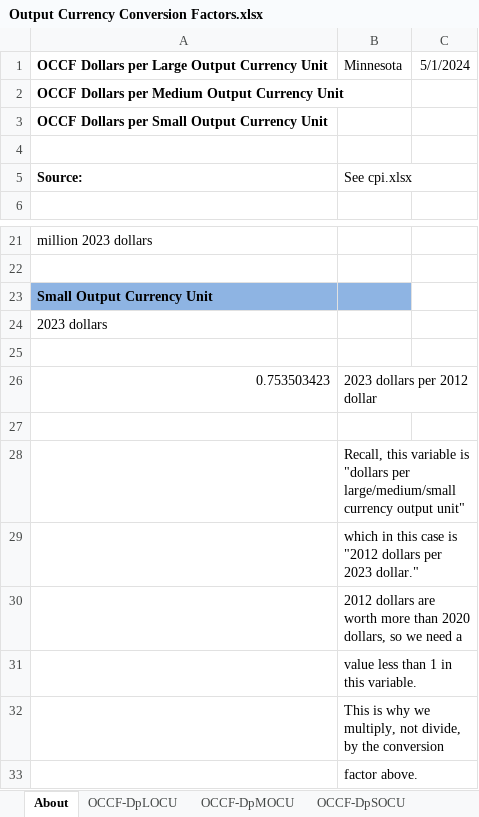
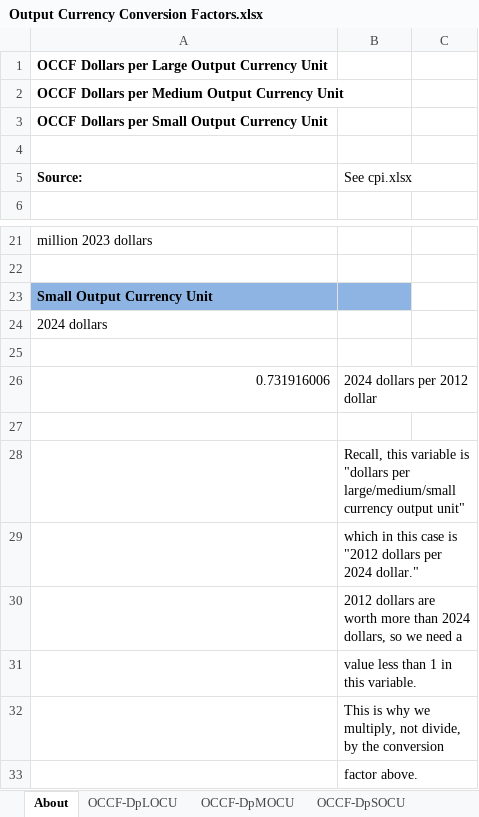
Before and after one commit to EnergyInnovation/eps-minnesota, an Excel workbook: InputData/web-app/OCCF/Output Currency Conversion Factors.xlsx, sheet About, drawn as a sheet; only a part is shown, gaps mark what is left out; values as stored, in another font and other column widths than the file's, no borders; removed rows and columns are numbered as before the commit, all else as after; the diff names each change by its address in the sheet, - before the commit and + after, or states it on an @@ line.

```diff
--- a/InputData/web-app/OCCF/Output Currency Conversion Factors.xlsx (sheet About)
+++ b/InputData/web-app/OCCF/Output Currency Conversion Factors.xlsx (sheet About)
-B1 (See cpi.xlsx): Minnesota
+B1 (See cpi.xlsx): (empty)
-C1: 5/1/2024
+C1: (empty)
-A24 (Source:): 2023 dollars
+A24 (Source:): 2024 dollars
-row 26: 0.753503423 | 2023 dollars per 2012 dollar
+row 26: 0.731916006 | 2024 dollars per 2012 dollar
-B29 (See cpi.xlsx): …dollars per 2023 dollar."
+B29 (See cpi.xlsx): …dollars per 2024 dollar."
-B30 (See cpi.xlsx): …more than 2020 dollars, so…
+B30 (See cpi.xlsx): …more than 2024 dollars, so…
```
Also changed, not shown: sheet OCCF-DpSOCU, sheet OCCF-DpLOCU, sheet OCCF-DpMOCU, 51 other files.
